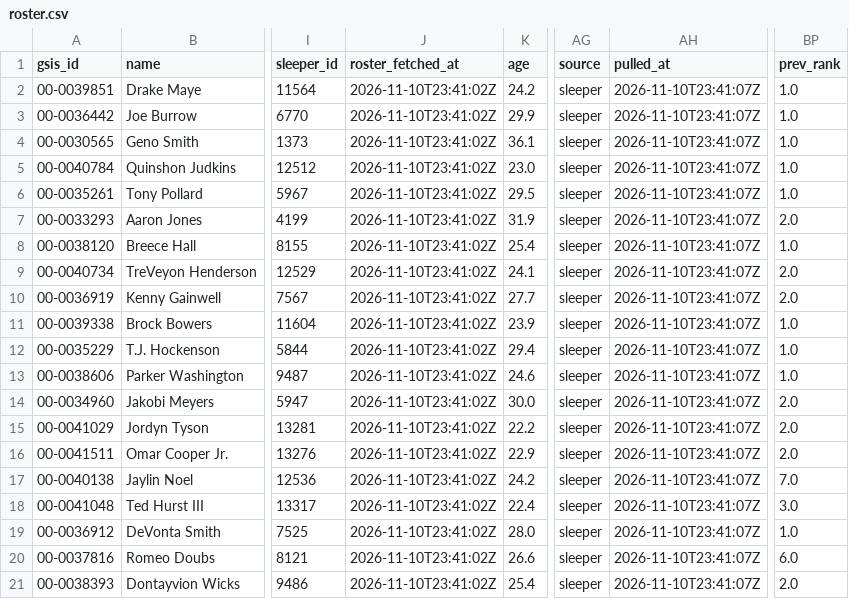
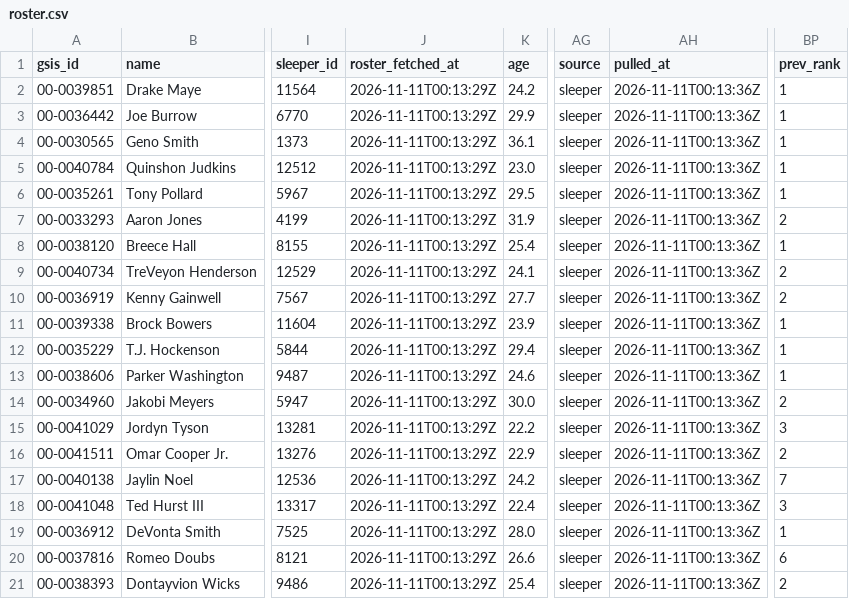
Before and after one commit to jjgreggjr/fantasy-tracker, a CSV file: leagues/gooma-s-family-league/roster.csv, drawn as a sheet; only a part is shown, gaps mark what is left out; the diff names each change by its address in the sheet, - before the commit and + after, or states it on an @@ line.

```diff
--- a/leagues/gooma-s-family-league/roster.csv
+++ b/leagues/gooma-s-family-league/roster.csv
-J2:J21 (roster_fetched_at): 2026-11-10T23:41:02Z
+J2:J21 (roster_fetched_at): 2026-11-11T00:13:29Z
-AH2:AH21 (pulled_at): 2026-11-10T23:41:07Z
+AH2:AH21 (pulled_at): 2026-11-11T00:13:36Z
-BP2:BP6 (prev_rank): 1.0
+BP2:BP6 (prev_rank): 1
-BP7 (prev_rank): 2.0
+BP7 (prev_rank): 2
-BP8 (prev_rank): 1.0
+BP8 (prev_rank): 1
-BP9:BP10 (prev_rank): 2.0
+BP9:BP10 (prev_rank): 2
-BP11:BP13 (prev_rank): 1.0
+BP11:BP13 (prev_rank): 1
-BP14 (prev_rank): 2.0
+BP14 (prev_rank): 2
-BP15 (prev_rank): 2.0
+BP15 (prev_rank): 3
-BP16 (prev_rank): 2.0
+BP16 (prev_rank): 2
-BP17 (prev_rank): 7.0
+BP17 (prev_rank): 7
-BP18 (prev_rank): 3.0
+BP18 (prev_rank): 3
-BP19 (prev_rank): 1.0
+BP19 (prev_rank): 1
-BP20 (prev_rank): 6.0
+BP20 (prev_rank): 6
-BP21 (prev_rank): 2.0
+BP21 (prev_rank): 2
```
Also changed, not shown: leagues/gooma-s-family-league/transactions.csv, leagues/james-gregg-espn/all_rosters.csv, 34 other files.
